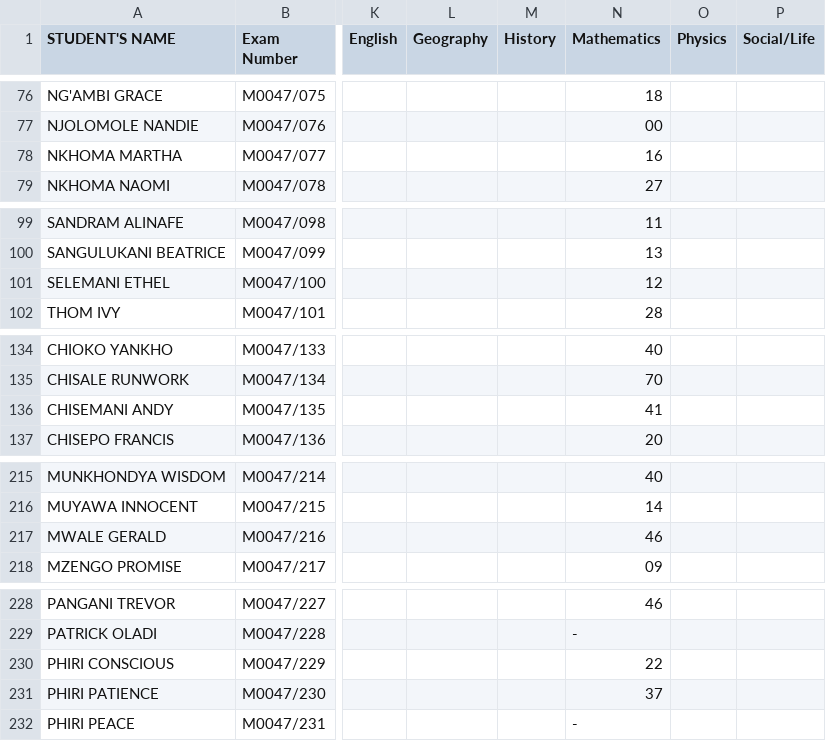
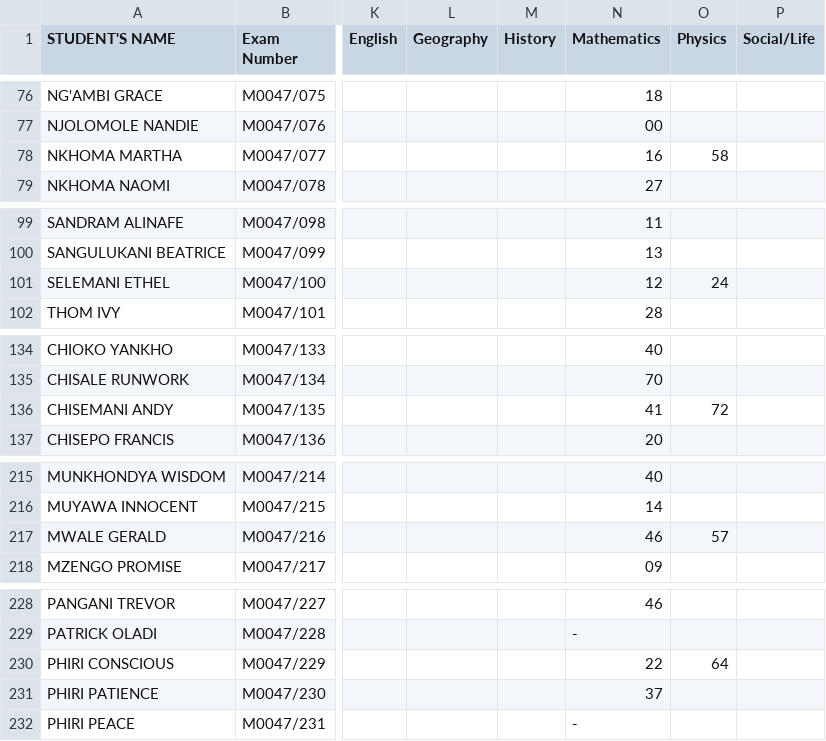
Before and after one commit to magawass/m, a CSV file: form3.csv, drawn as a sheet; only a part is shown, gaps mark what is left out; the diff covers the shown part only; the diff names each change by its address in the sheet, - before the commit and + after, or states it on an @@ line.

Commit message:
Update: form3 - Physics (8/5/2026, 2:38:42 PM)

```diff
--- a/form3.csv
+++ b/form3.csv
-O78 (Physics): (empty)
+O78 (Physics): 58
-O101 (Physics): (empty)
+O101 (Physics): 24
-O136 (Physics): (empty)
+O136 (Physics): 72
-O217 (Physics): (empty)
+O217 (Physics): 57
-O230 (Physics): (empty)
+O230 (Physics): 64
```
Also changed, not shown: 7 edited cells elsewhere in this file.
